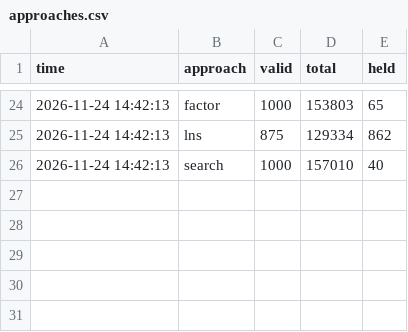
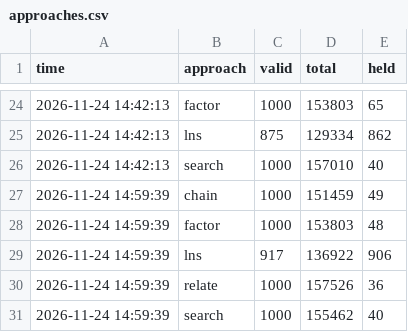
Before and after one commit to Chan-b0b/Santa2026, a CSV file: board/approaches.csv, drawn as a sheet; only a part is shown, gaps mark what is left out; the diff names each change by its address in the sheet, - before the commit and + after, or states it on an @@ line.

Commit message:
board: 총점 145002

```diff
--- a/board/approaches.csv
+++ b/board/approaches.csv
+row 27: 2026-11-24 14:59:39 | chain | 1000 | 151459 | 49
+row 28: 2026-11-24 14:59:39 | factor | 1000 | 153803 | 48
+row 29: 2026-11-24 14:59:39 | lns | 917 | 136922 | 906
+row 30: 2026-11-24 14:59:39 | relate | 1000 | 157526 | 36
+row 31: 2026-11-24 14:59:39 | search | 1000 | 155462 | 40
```
Also changed, not shown: board/history.csv, board/matrix.csv, 3 other files.
